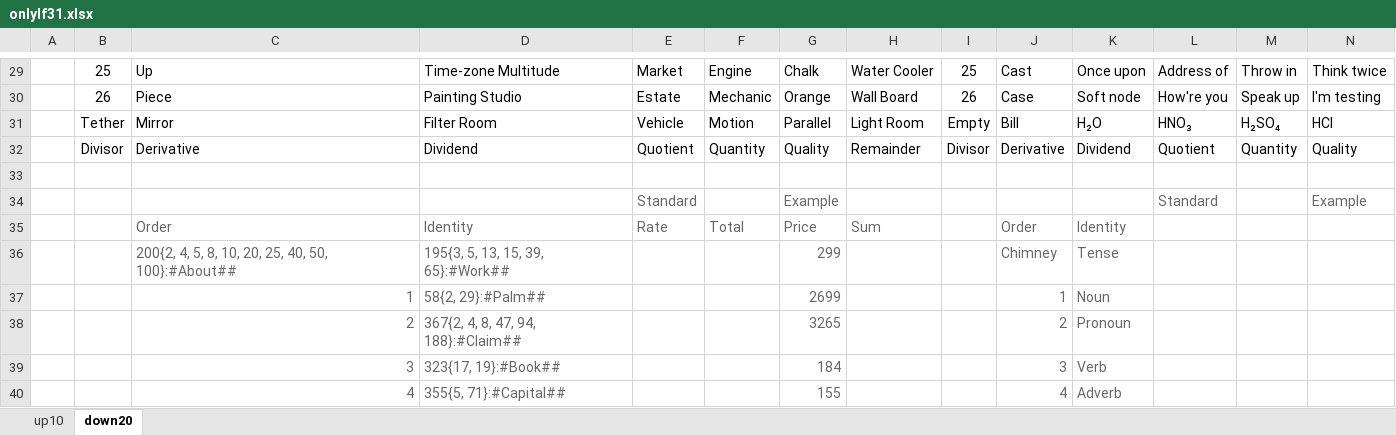
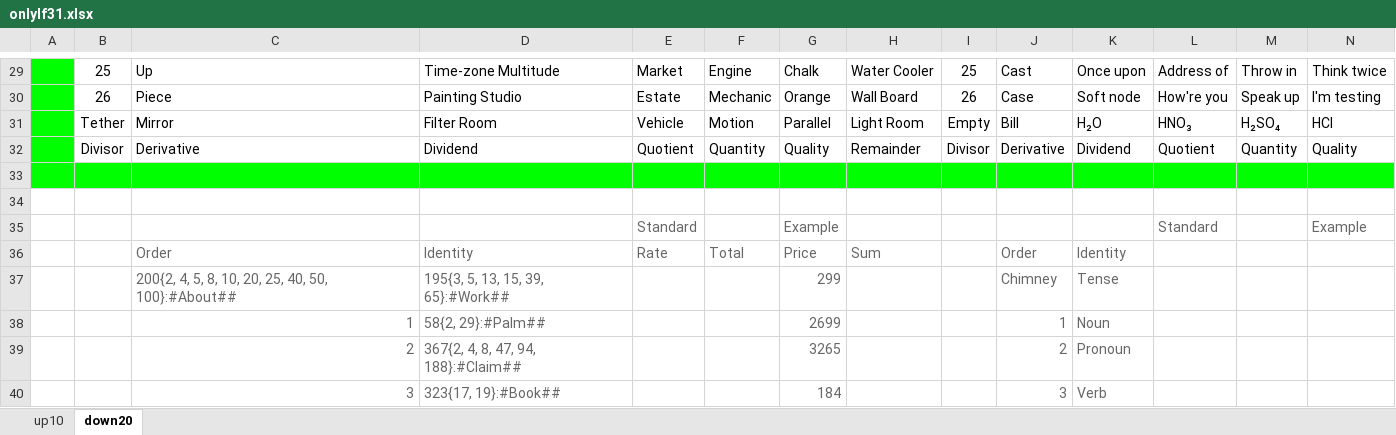
Before and after one commit to openroot/onlyIf31, an Excel workbook: onlyIf31/onlyIf31.xlsx, sheet down20, drawn as a sheet; only a part is shown, gaps mark what is left out; the shorter side is filled out with more unchanged rows; values as stored, in another font and other column widths than the file's, no borders; charts and pictures not drawn; rows hold the shown columns only; the diff covers the shown part only; the diff names each change by its address in the sheet, - before the commit and + after, or states it on an @@ line.

```diff
--- a/onlyIf31/onlyIf31.xlsx (sheet down20)
+++ b/onlyIf31/onlyIf31.xlsx (sheet down20)
-A29:A32 fill: none
+A29:A32 fill: #00FF00
-A33:N33 fill: none
+A33:N33 fill: #00FF00
+row 34: (empty)
```
Also changed, not shown: cell formats elsewhere in this sheet, sheet up10, needyPacket42/needyPacket42.xlsx, waves20/waves20.xlsx, 10 other files.
